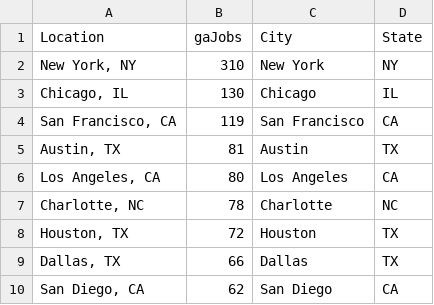
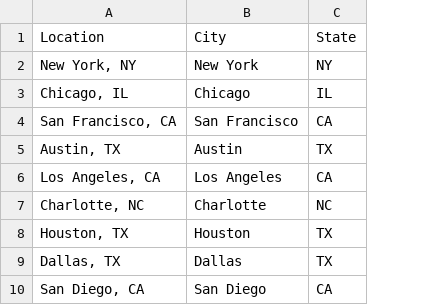
Before and after one commit to sakonakouma/Data-Analyst-Employment-Analysis-ETL, a CSV file: top50city.csv, drawn as a sheet; only a part is shown; the diff names each change by its address in the sheet, - before the commit and + after, or states it on an @@ line.

```diff
--- a/top50city.csv
+++ b/top50city.csv
-column B, rows 1-10: gaJobs | 310 | 130 | 119 | 81 | 80 | 78 | 72 | 66 | 62
```
Also changed, not shown: 44 other files.
